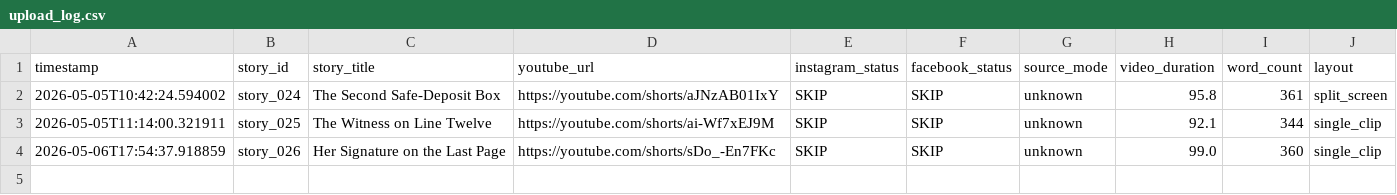
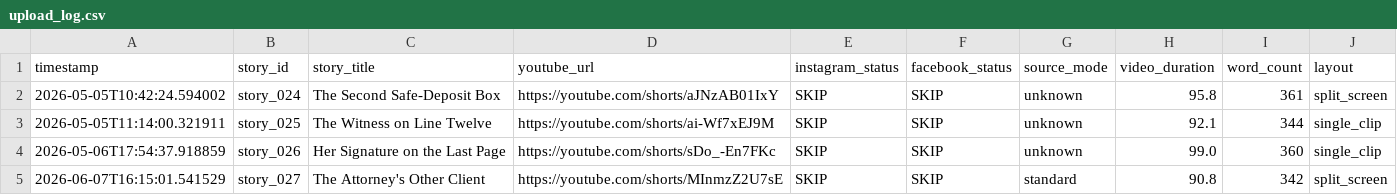
Before and after one commit to AddyCuber/reels-on-rails, a CSV file: upload_log.csv, drawn as a sheet; the diff names each change by its address in the sheet, - before the commit and + after, or states it on an @@ line.

```diff
--- a/upload_log.csv
+++ b/upload_log.csv
+row 5: 2026-06-07T16:15:01.541529 | story_027 | The Attorney's Other Client | https://youtube.com/shorts/MInmzZ2U7sE | SKIP | SKIP | standard | 90.8 | 342 | split_screen
```
Also changed, not shown: 3 other files.
